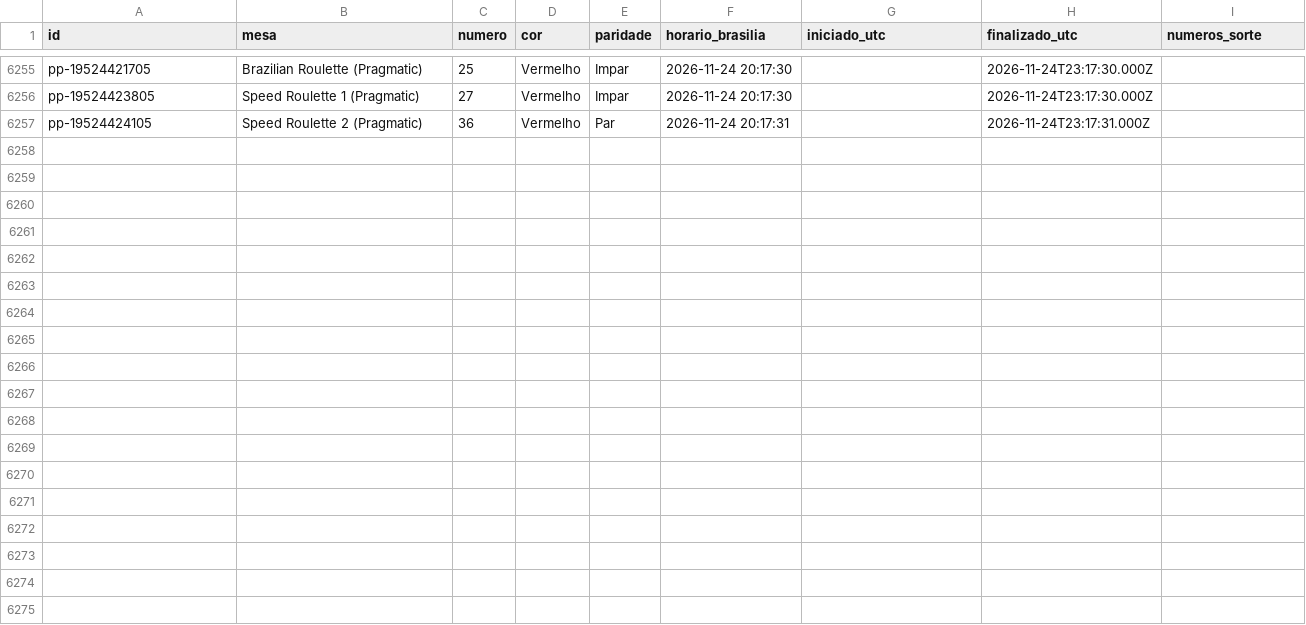
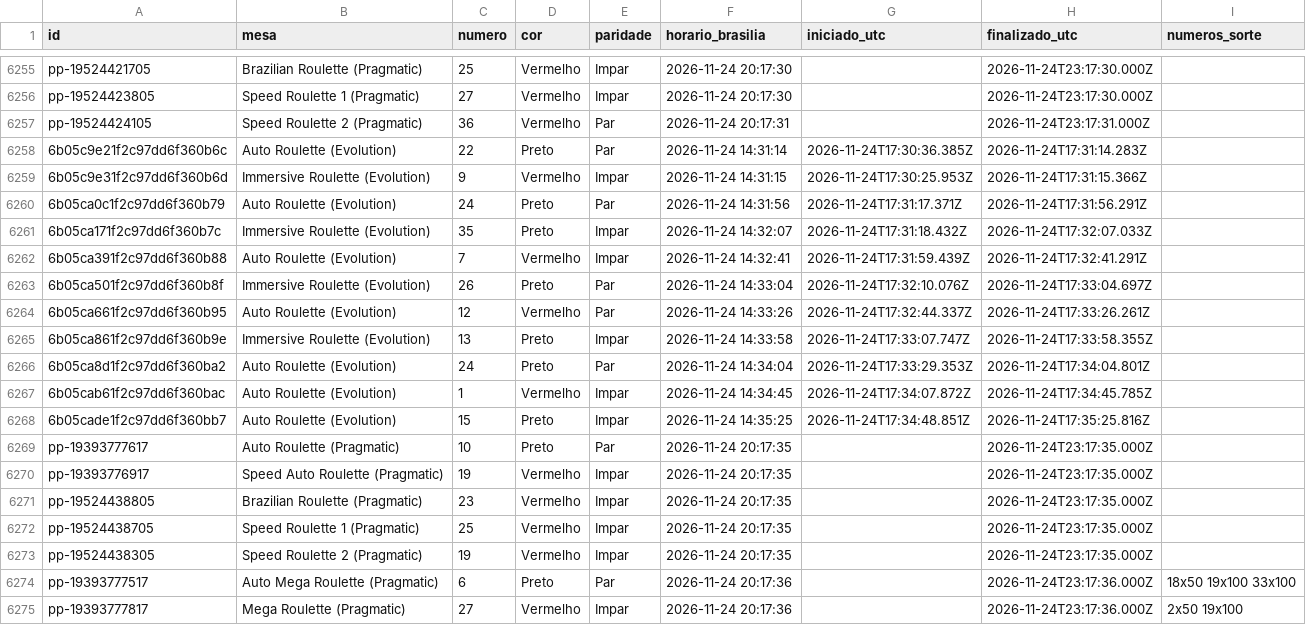
Before and after one commit to mr-ecktor/roleta-historico, a CSV file: dados/2026/2026-11-24.csv, drawn as a sheet; only a part is shown, gaps mark what is left out; the diff names each change by its address in the sheet, - before the commit and + after, or states it on an @@ line.

Commit message:
Dados: 2026-11-24 14:36

```diff
--- a/dados/2026/2026-11-24.csv
+++ b/dados/2026/2026-11-24.csv
+row 6258: 6b05c9e21f2c97dd6f360b6c | Auto Roulette (Evolution) | 22 | Preto | Par | 2026-11-24 14:31:14 | 2026-11-24T17:30:36.385Z | 2026-11-24T17:31:14.283Z
+row 6259: 6b05c9e31f2c97dd6f360b6d | Immersive Roulette (Evolution) | 9 | Vermelho | Impar | 2026-11-24 14:31:15 | 2026-11-24T17:30:25.953Z | 2026-11-24T17:31:15.366Z
+row 6260: 6b05ca0c1f2c97dd6f360b79 | Auto Roulette (Evolution) | 24 | Preto | Par | 2026-11-24 14:31:56 | 2026-11-24T17:31:17.371Z | 2026-11-24T17:31:56.291Z
+row 6261: 6b05ca171f2c97dd6f360b7c | Immersive Roulette (Evolution) | 35 | Preto | Impar | 2026-11-24 14:32:07 | 2026-11-24T17:31:18.432Z | 2026-11-24T17:32:07.033Z
+row 6262: 6b05ca391f2c97dd6f360b88 | Auto Roulette (Evolution) | 7 | Vermelho | Impar | 2026-11-24 14:32:41 | 2026-11-24T17:31:59.439Z | 2026-11-24T17:32:41.291Z
+row 6263: 6b05ca501f2c97dd6f360b8f | Immersive Roulette (Evolution) | 26 | Preto | Par | 2026-11-24 14:33:04 | 2026-11-24T17:32:10.076Z | 2026-11-24T17:33:04.697Z
+row 6264: 6b05ca661f2c97dd6f360b95 | Auto Roulette (Evolution) | 12 | Vermelho | Par | 2026-11-24 14:33:26 | 2026-11-24T17:32:44.337Z | 2026-11-24T17:33:26.261Z
+row 6265: 6b05ca861f2c97dd6f360b9e | Immersive Roulette (Evolution) | 13 | Preto | Impar | 2026-11-24 14:33:58 | 2026-11-24T17:33:07.747Z | 2026-11-24T17:33:58.355Z
+row 6266: 6b05ca8d1f2c97dd6f360ba2 | Auto Roulette (Evolution) | 24 | Preto | Par | 2026-11-24 14:34:04 | 2026-11-24T17:33:29.353Z | 2026-11-24T17:34:04.801Z
+row 6267: 6b05cab61f2c97dd6f360bac | Auto Roulette (Evolution) | 1 | Vermelho | Impar | 2026-11-24 14:34:45 | 2026-11-24T17:34:07.872Z | 2026-11-24T17:34:45.785Z
+row 6268: 6b05cade1f2c97dd6f360bb7 | Auto Roulette (Evolution) | 15 | Preto | Impar | 2026-11-24 14:35:25 | 2026-11-24T17:34:48.851Z | 2026-11-24T17:35:25.816Z
+row 6269: pp-19393777617 | Auto Roulette (Pragmatic) | 10 | Preto | Par | 2026-11-24 20:17:35 |  | 2026-11-24T23:17:35.000Z
+row 6270: pp-19393776917 | Speed Auto Roulette (Pragmatic) | 19 | Vermelho | Impar | 2026-11-24 20:17:35 |  | 2026-11-24T23:17:35.000Z
+row 6271: pp-19524438805 | Brazilian Roulette (Pragmatic) | 23 | Vermelho | Impar | 2026-11-24 20:17:35 |  | 2026-11-24T23:17:35.000Z
+row 6272: pp-19524438705 | Speed Roulette 1 (Pragmatic) | 25 | Vermelho | Impar | 2026-11-24 20:17:35 |  | 2026-11-24T23:17:35.000Z
+row 6273: pp-19524438305 | Speed Roulette 2 (Pragmatic) | 19 | Vermelho | Impar | 2026-11-24 20:17:35 |  | 2026-11-24T23:17:35.000Z
+row 6274: pp-19393777517 | Auto Mega Roulette (Pragmatic) | 6 | Preto | Par | 2026-11-24 20:17:36 |  | 2026-11-24T23:17:36.000Z | 18x50 19x100 33x100
+row 6275: pp-19393777817 | Mega Roulette (Pragmatic) | 27 | Vermelho | Impar | 2026-11-24 20:17:36 |  | 2026-11-24T23:17:36.000Z | 2x50 19x100
```
